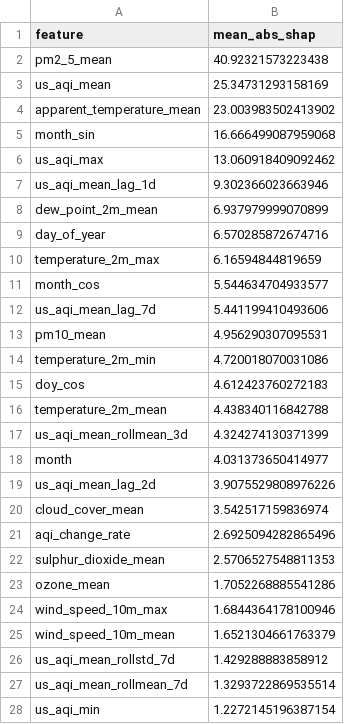
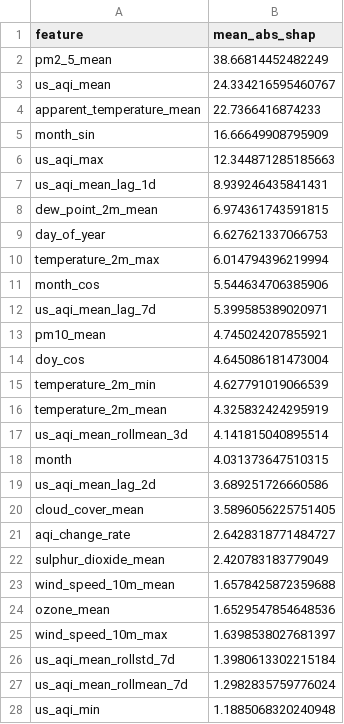
Before and after one commit to Alisha-Rehman/AgentWeather_-R, a CSV file: data/local_store/model_registry/feature_importance_h1d.csv, drawn as a sheet; only a part is shown; the diff covers the shown part only.

```diff
--- a/data/local_store/model_registry/feature_importance_h1d.csv
+++ b/data/local_store/model_registry/feature_importance_h1d.csv
@@ -1,28 +1,28 @@
 feature,mean_abs_shap
-pm2_5_mean,40.92321573223438
-us_aqi_mean,25.34731293158169
-apparent_temperature_mean,23.003983502413902
-month_sin,16.666499087959068
-us_aqi_max,13.060918409092462
-us_aqi_mean_lag_1d,9.302366023663946
-dew_point_2m_mean,6.937979999070899
-day_of_year,6.570285872674716
-temperature_2m_max,6.16594844819659
-month_cos,5.544634704933577
-us_aqi_mean_lag_7d,5.441199410493606
-pm10_mean,4.956290307095531
-temperature_2m_min,4.720018070031086
-doy_cos,4.612423760272183
-temperature_2m_mean,4.438340116842788
-us_aqi_mean_rollmean_3d,4.324274130371399
-month,4.031373650414977
-us_aqi_mean_lag_2d,3.9075529808976226
-cloud_cover_mean,3.542517159836974
-aqi_change_rate,2.6925094282865496
-sulphur_dioxide_mean,2.5706527548811353
-ozone_mean,1.7052268885541286
-wind_speed_10m_max,1.6844364178100946
-wind_speed_10m_mean,1.6521304661763379
-us_aqi_mean_rollstd_7d,1.429288883858912
-us_aqi_mean_rollmean_7d,1.3293722869535514
-us_aqi_min,1.2272145196387154
+pm2_5_mean,38.66814452482249
+us_aqi_mean,24.334216595460767
+apparent_temperature_mean,22.7366416874233
+month_sin,16.66649908795909
+us_aqi_max,12.344871285185663
+us_aqi_mean_lag_1d,8.939246435841431
+dew_point_2m_mean,6.974361743591815
+day_of_year,6.627621337066753
+temperature_2m_max,6.014794396219994
+month_cos,5.544634706385906
+us_aqi_mean_lag_7d,5.399585389020971
+pm10_mean,4.745024207855921
+doy_cos,4.645086181473004
+temperature_2m_min,4.627791019066539
+temperature_2m_mean,4.325832424295919
+us_aqi_mean_rollmean_3d,4.141815040895514
+month,4.031373647510315
+us_aqi_mean_lag_2d,3.689251726660586
+cloud_cover_mean,3.5896056225751405
+aqi_change_rate,2.6428318771484727
+sulphur_dioxide_mean,2.420783183779049
+wind_speed_10m_mean,1.6578425872359688
+ozone_mean,1.6529547854648536
+wind_speed_10m_max,1.6398538027681397
+us_aqi_mean_rollstd_7d,1.3980613302215184
+us_aqi_mean_rollmean_7d,1.2982835759776024
+us_aqi_min,1.1885068320240948
```
Also changed, not shown: 2 added rows, 2 removed rows and 10 edited cells elsewhere in this file, data/local_store/model_registry/feature_importance_h2d.csv, data/local_store/model_registry/feature_importance_h3d.csv, 6 other files.
